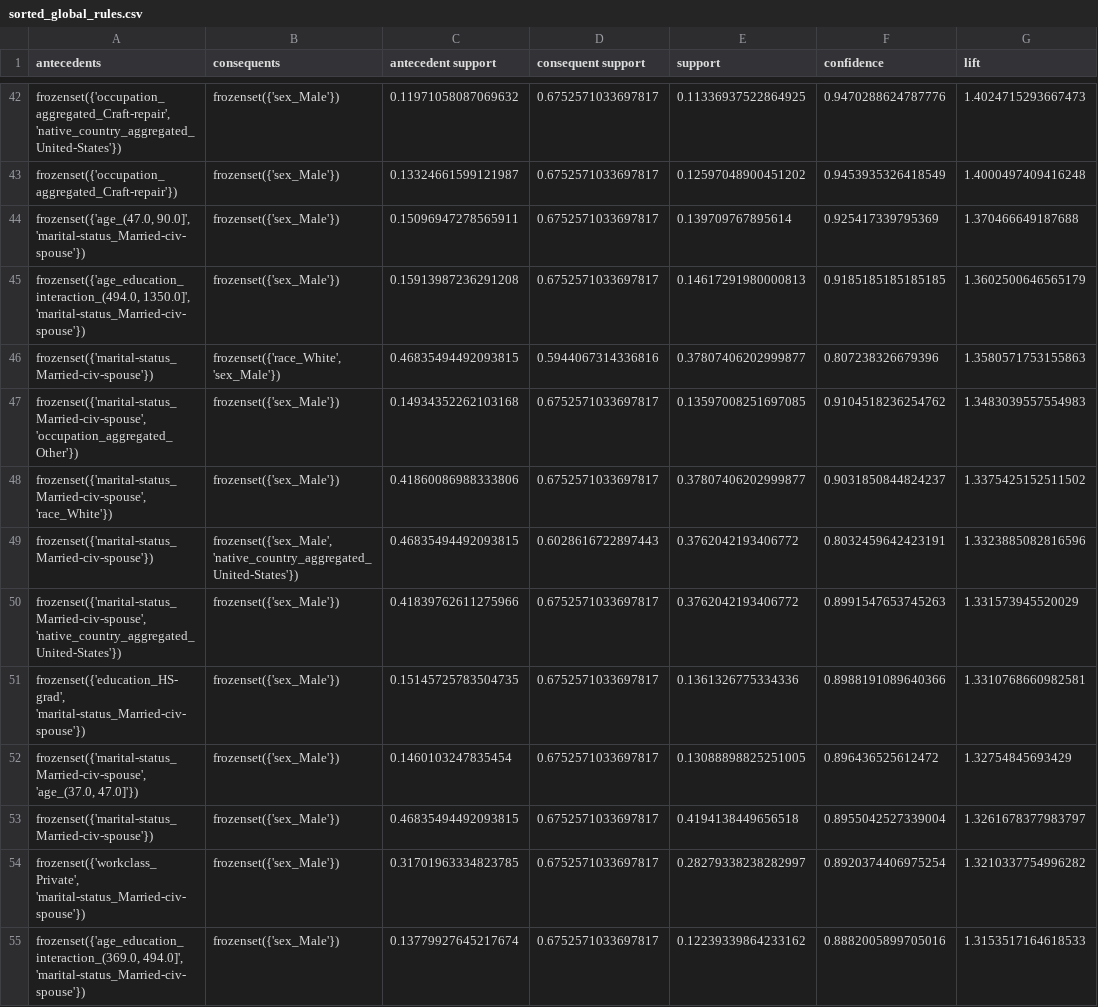
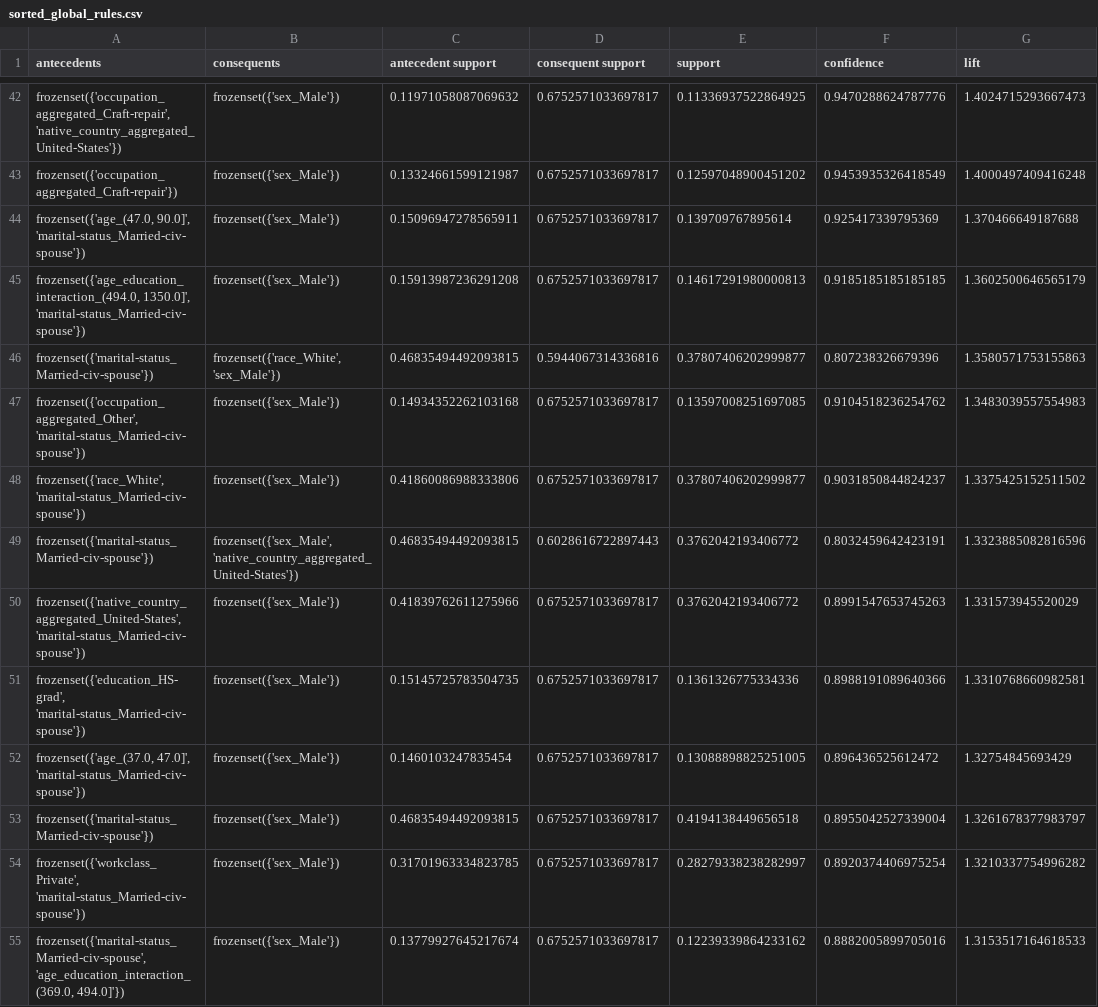
Before and after one commit to robbyfa/Thesis-Code, a CSV file: pipeline_results/sorted_global_rules.csv (was adult_results/sorted_global_rules.csv), drawn as a sheet; only a part is shown, gaps mark what is left out; the diff covers the shown part only; the diff names each change by its address in the sheet, - before the commit and + after, or states it on an @@ line.

```diff
--- a/adult_results/sorted_global_rules.csv
+++ b/pipeline_results/sorted_global_rules.csv
-A47 (antecedents): frozenset({'marital-status_Married-civ-spouse', 'occupation_aggregated_Other'})
+A47 (antecedents): frozenset({'occupation_aggregated_Other', 'marital-status_Married-civ-spouse'})
-A48 (antecedents): frozenset({'marital-status_Married-civ-spouse', 'race_White'})
+A48 (antecedents): frozenset({'race_White', 'marital-status_Married-civ-spouse'})
-A50 (antecedents): frozenset({'marital-status_Married-civ-spouse', 'native_country_aggregated_United-States'})
+A50 (antecedents): frozenset({'native_country_aggregated_United-States', 'marital-status_Married-civ-spouse'})
-A52 (antecedents): frozenset({'marital-status_Married-civ-spouse', 'age_(37.0, 47.0]'})
+A52 (antecedents): frozenset({'age_(37.0, 47.0]', 'marital-status_Married-civ-spouse'})
-A55 (antecedents): frozenset({'age_education_interaction_(369.0, 494.0]', 'marital-status_Married-civ-spouse'})
+A55 (antecedents): frozenset({'marital-status_Married-civ-spouse', 'age_education_interaction_(369.0, 494.0]'})
```
Also changed, not shown: 5 added rows, 5 removed rows, 1 moved row and 28 edited cells elsewhere in this file, pipeline_results/data_common_rules.csv, pipeline_results/data_coverage_comparison_between.csv, 38 other files.
